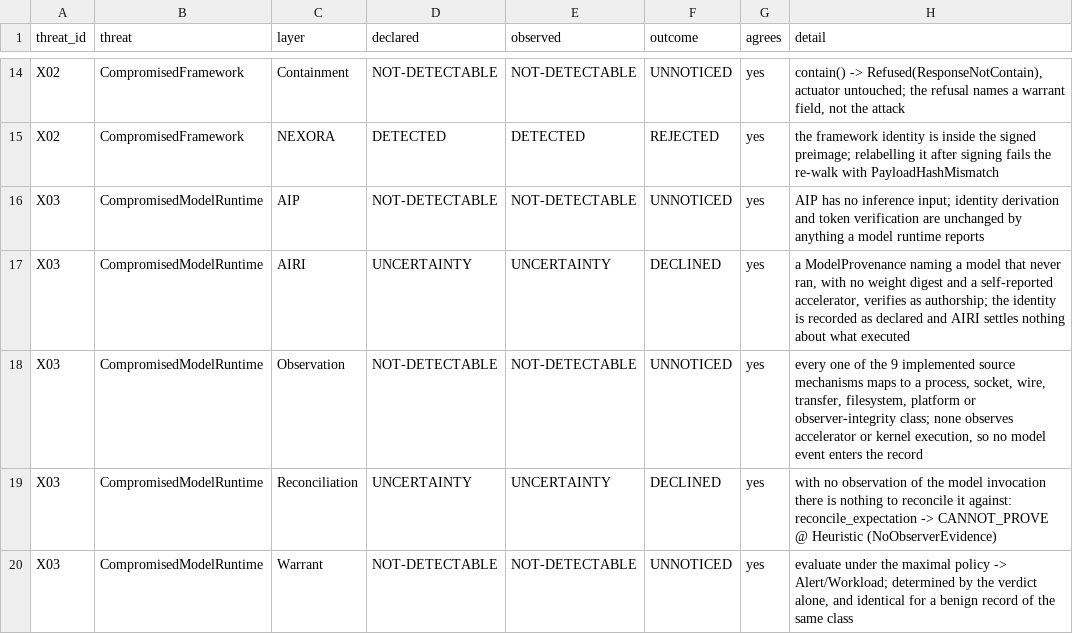
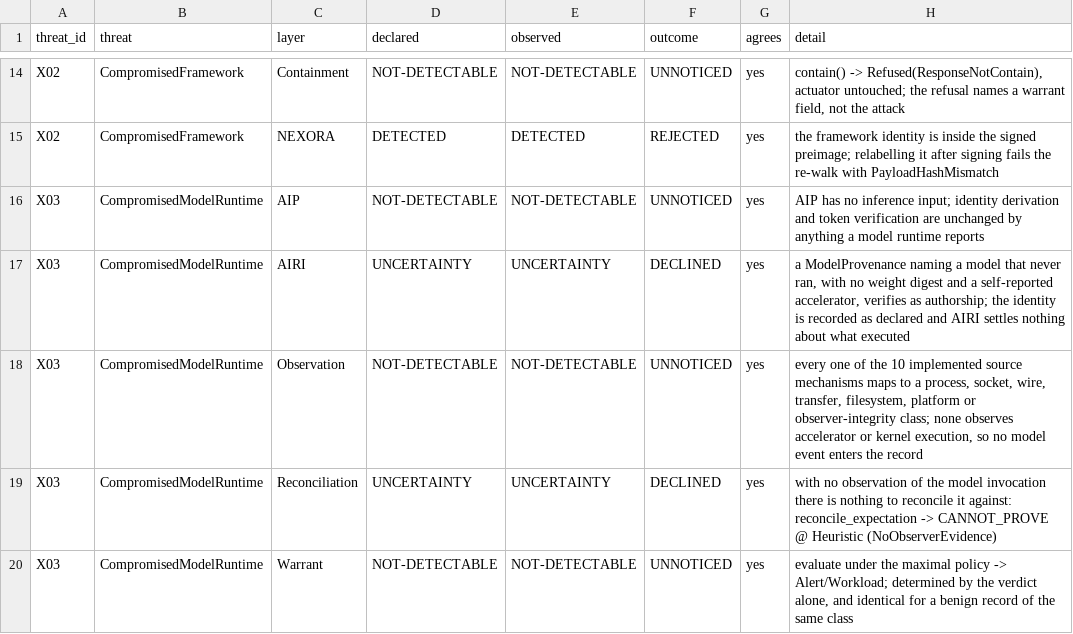
Before and after one commit to richardrich999888-rgb/AIP-agent-identity-protocol-, a CSV file: docs/audit/THREAT_EXECUTION_LOG.csv, drawn as a sheet; only a part is shown, gaps mark what is left out.

```diff
--- a/docs/audit/THREAT_EXECUTION_LOG.csv
+++ b/docs/audit/THREAT_EXECUTION_LOG.csv
@@ -17,3 +17,3 @@ X03,CompromisedModelRuntime,AIP,NOT-DETECTABLE,NOT-DETECTABLE,UNNOTICED,yes,AIP
 X03,CompromisedModelRuntime,AIRI,UNCERTAINTY,UNCERTAINTY,DECLINED,yes,"a ModelProvenance naming a model that never ran, with no weight digest and a self-reported accelerator, verifies as authorship; the identity is recorded as declared and AIRI settles nothing about what executed"
-X03,CompromisedModelRuntime,Observation,NOT-DETECTABLE,NOT-DETECTABLE,UNNOTICED,yes,"every one of the 9 implemented source mechanisms maps to a process, socket, wire, transfer, filesystem, platform or observer-integrity class; none observes accelerator or kernel execution, so no model event enters the record"
+X03,CompromisedModelRuntime,Observation,NOT-DETECTABLE,NOT-DETECTABLE,UNNOTICED,yes,"every one of the 10 implemented source mechanisms maps to a process, socket, wire, transfer, filesystem, platform or observer-integrity class; none observes accelerator or kernel execution, so no model event enters the record"
 X03,CompromisedModelRuntime,Reconciliation,UNCERTAINTY,UNCERTAINTY,DECLINED,yes,with no observation of the model invocation there is nothing to reconcile it against: reconcile_expectation -> CANNOT_PROVE @ Heuristic (NoObserverEvidence)
```
Also changed, not shown: 3 other files.
